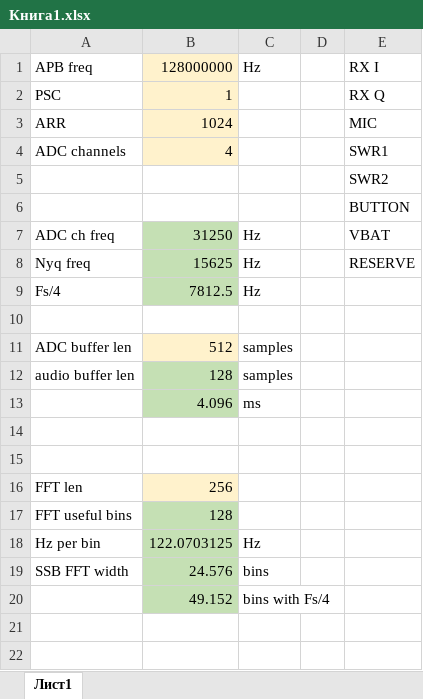
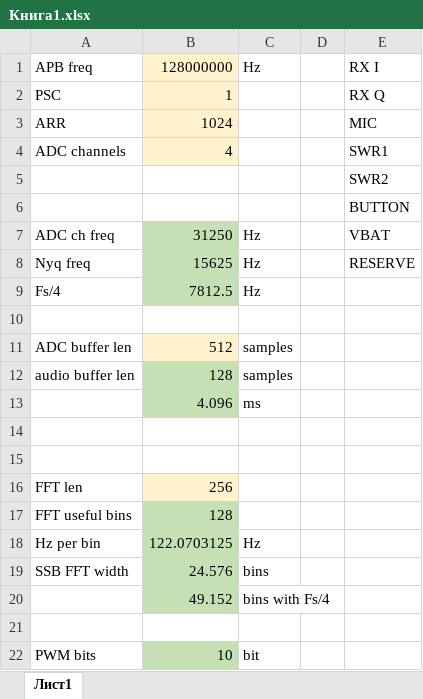
Before and after one commit to meetryy/radio103, an Excel workbook: calc/Книга1.xlsx, sheet Лист1, drawn as a sheet; values as stored, in another font and other column widths than the file's, no borders; the diff names each change by its address in the sheet, - before the commit and + after, or states it on an @@ line.

```diff
--- a/calc/Книга1.xlsx (sheet Лист1)
+++ b/calc/Книга1.xlsx (sheet Лист1)
+row 21: (empty)
+row 22: PWM bits | 10 | bit
```
Also changed, not shown: 54 other files.
